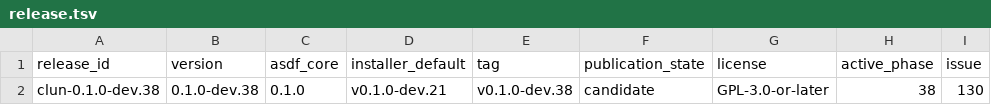
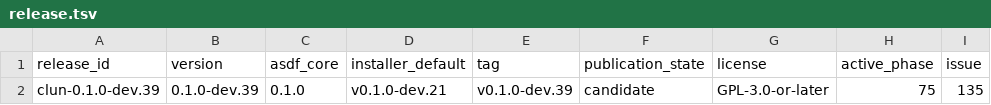
Before and after one commit to theesfeld/clun, a TSV file: compat/release.tsv, drawn as a sheet; only a part is shown; the diff names each change by its address in the sheet, - before the commit and + after, or states it on an @@ line.

Commit message:
feat(runtime): pure-CL Clun.markdown + HTMLRewriter (Phase 75) (#164)
Pure-CL Clun.markdown + HTMLRewriter beyond-matrix (no forged features.tsv row).

Closes #135
Refs #49

SemVer minor: 0.1.0-dev.39 after master webstd tip 0.1.0-dev.38.

```diff
--- a/compat/release.tsv
+++ b/compat/release.tsv
-A2 (release_id): clun-0.1.0-dev.38
+A2 (release_id): clun-0.1.0-dev.39
-B2 (version): 0.1.0-dev.38
+B2 (version): 0.1.0-dev.39
-E2 (tag): v0.1.0-dev.38
+E2 (tag): v0.1.0-dev.39
-H2 (active_phase): 38
+H2 (active_phase): 75
-I2 (issue): 130
+I2 (issue): 135
```
Also changed, not shown: 23 other files.
